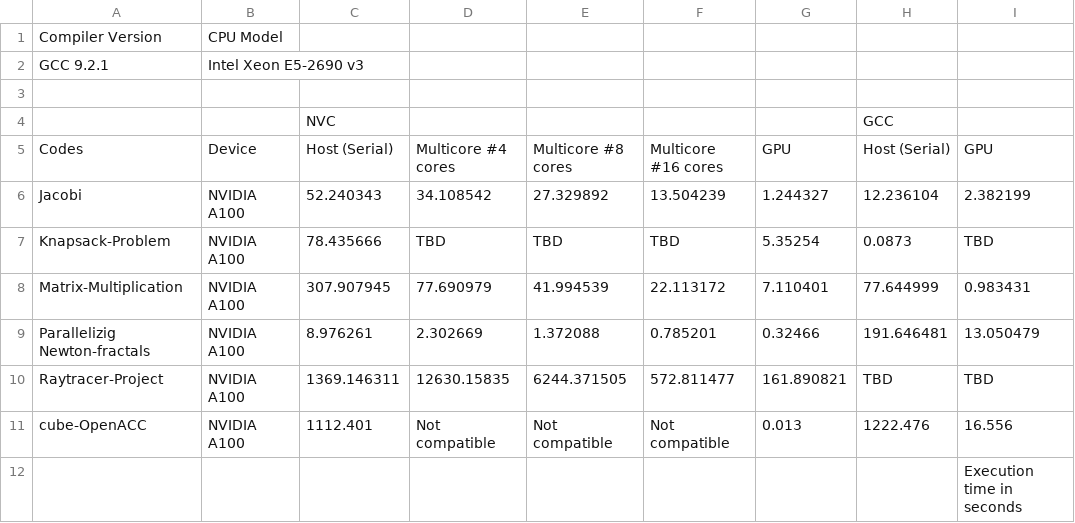
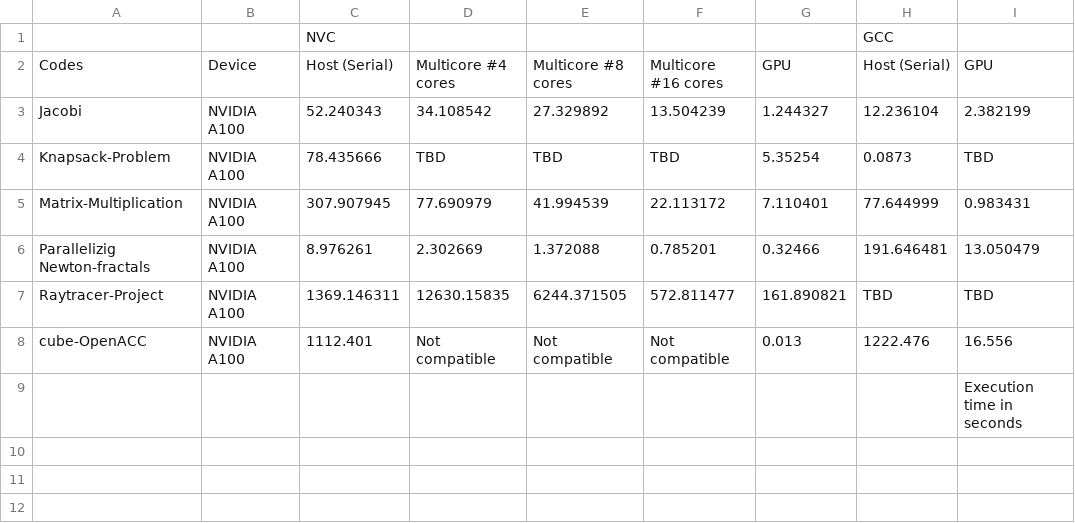
Before and after one commit to Vaidh10/OpenACC-Practicecodes, a CSV file: Results.csv, drawn as a sheet; the diff names each change by its address in the sheet, - before the commit and + after, or states it on an @@ line.

Commit message:
Update

```diff
--- a/Results.csv
+++ b/Results.csv
-row 1: Compiler Version | CPU Model
-row 2: GCC 9.2.1 | Intel Xeon E5-2690 v3
-row 3: (empty)
```
